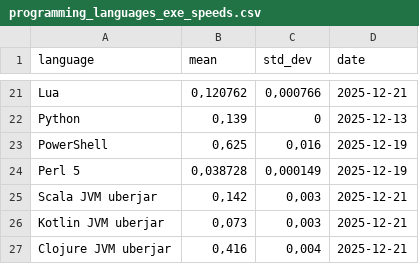
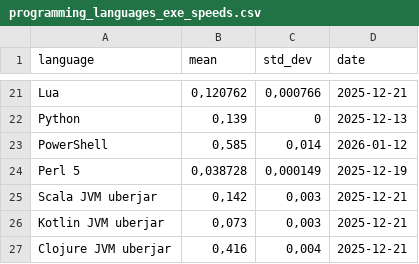
Before and after one commit to practicalcomputerscience/MicrobenchmarkGPHLlanguages, a CSV file: 02 - execution times/programming_languages_exe_speeds.csv, drawn as a sheet; only a part is shown, gaps mark what is left out.

```diff
--- a/02 - execution times/programming_languages_exe_speeds.csv
+++ b/02 - execution times/programming_languages_exe_speeds.csv
@@ -22,3 +22,3 @@ Lua;0,120762;0,000766;2025-12-21
 Python;0,139;0;2025-12-13
-PowerShell;0,625;0,016;2025-12-19
+PowerShell;0,585;0,014;2026-01-12
 Perl 5;0,038728;0,000149;2025-12-19
```
Also changed, not shown: 1 other file.
